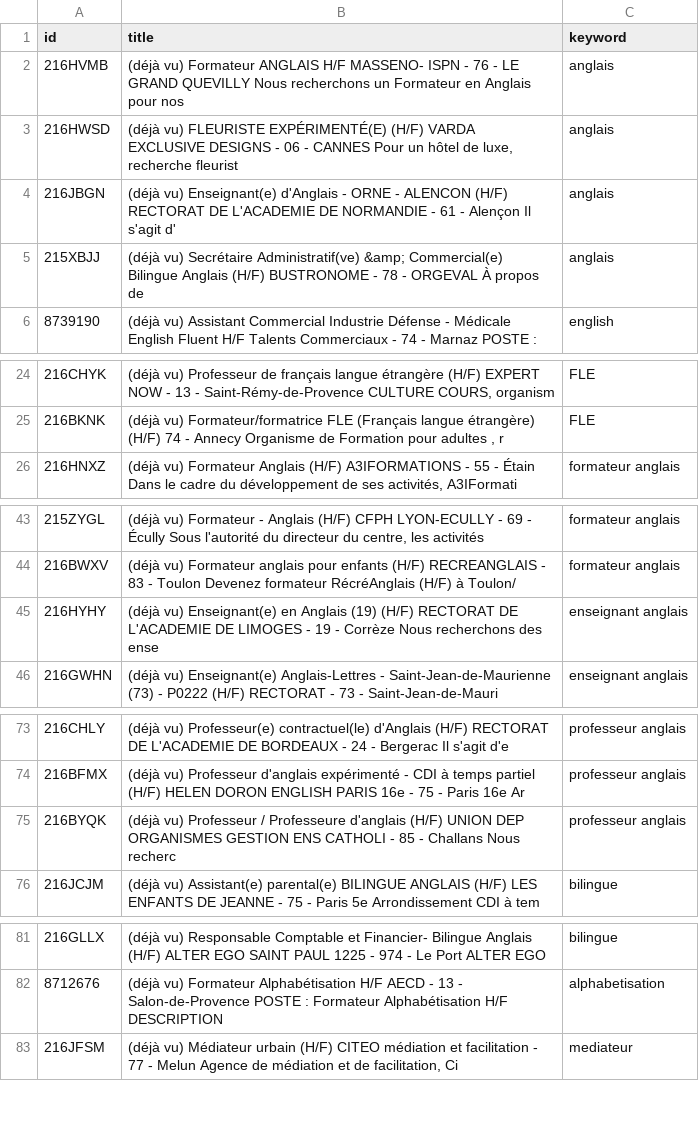
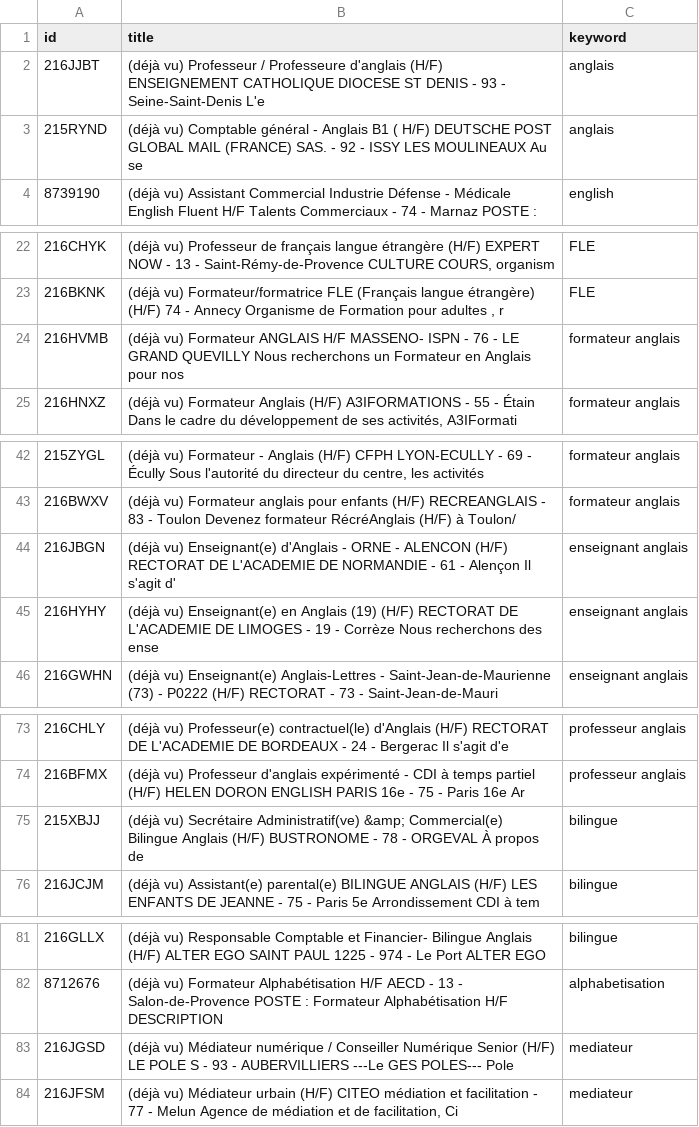
Before and after one commit to sourovdeb/my_professional_documents, a CSV file: data/fresh_offers.csv, drawn as a sheet; only a part is shown, gaps mark what is left out; the diff covers the shown part only.

```diff
--- a/data/fresh_offers.csv
+++ b/data/fresh_offers.csv
@@ -1,6 +1,4 @@
 id,title,keyword
-216HVMB,(déjà vu) Formateur ANGLAIS H/F MASSENO- ISPN - 76 - LE GRAND QUEVILLY Nous recherchons un Formateur en Anglais pour nos,anglais
-216HWSD,"(déjà vu) FLEURISTE EXPÉRIMENTÉ(E) (H/F) VARDA EXCLUSIVE DESIGNS - 06 - CANNES Pour un hôtel de luxe, recherche fleurist",anglais
-216JBGN,(déjà vu) Enseignant(e) d'Anglais - ORNE - ALENCON (H/F) RECTORAT DE L'ACADEMIE DE NORMANDIE - 61 - Alençon Il s'agit d',anglais
-215XBJJ,(déjà vu) Secrétaire Administratif(ve) &amp; Commercial(e) Bilingue Anglais (H/F) BUSTRONOME - 78 - ORGEVAL À propos de ,anglais
+216JJBT,(déjà vu) Professeur / Professeure d'anglais (H/F) ENSEIGNEMENT CATHOLIQUE DIOCESE ST DENIS - 93 - Seine-Saint-Denis L'e,anglais
+215RYND,(déjà vu) Comptable général - Anglais B1 ( H/F) DEUTSCHE POST GLOBAL MAIL (FRANCE) SAS. - 92 - ISSY LES MOULINEAUX Au se,anglais
 8739190,(déjà vu) Assistant Commercial Industrie Défense - Médicale English Fluent H/F Talents Commerciaux - 74 - Marnaz POSTE :,english
@@ -25,2 +23,3 @@ id,title,keyword
 216BKNK,"(déjà vu) Formateur/formatrice FLE (Français langue étrangère) (H/F) 74 - Annecy Organisme de Formation pour adultes , r",FLE
+216HVMB,(déjà vu) Formateur ANGLAIS H/F MASSENO- ISPN - 76 - LE GRAND QUEVILLY Nous recherchons un Formateur en Anglais pour nos,formateur anglais
 216HNXZ,"(déjà vu) Formateur Anglais (H/F) A3IFORMATIONS - 55 - Étain Dans le cadre du développement de ses activités, A3IFormati",formateur anglais
@@ -44,2 +43,3 @@ id,title,keyword
 216BWXV,(déjà vu) Formateur anglais pour enfants (H/F) RECREANGLAIS - 83 - Toulon Devenez formateur RécréAnglais (H/F) à Toulon/,formateur anglais
+216JBGN,(déjà vu) Enseignant(e) d'Anglais - ORNE - ALENCON (H/F) RECTORAT DE L'ACADEMIE DE NORMANDIE - 61 - Alençon Il s'agit d',enseignant anglais
 216HYHY,(déjà vu) Enseignant(e) en Anglais (19) (H/F) RECTORAT DE L'ACADEMIE DE LIMOGES - 19 - Corrèze Nous recherchons des ense,enseignant anglais
@@ -74,3 +74,3 @@ id,title,keyword
 216BFMX,(déjà vu) Professeur d'anglais expérimenté - CDI à temps partiel (H/F) HELEN DORON ENGLISH PARIS 16e - 75 - Paris 16e Ar,professeur anglais
-216BYQK,(déjà vu) Professeur / Professeure d'anglais (H/F) UNION DEP ORGANISMES GESTION ENS CATHOLI - 85 - Challans Nous recherc,professeur anglais
+215XBJJ,(déjà vu) Secrétaire Administratif(ve) &amp; Commercial(e) Bilingue Anglais (H/F) BUSTRONOME - 78 - ORGEVAL À propos de ,bilingue
 216JCJM,(déjà vu) Assistant(e) parental(e) BILINGUE ANGLAIS (H/F) LES ENFANTS DE JEANNE - 75 - Paris 5e Arrondissement CDI à tem,bilingue
@@ -82,2 +82,3 @@ id,title,keyword
 8712676,(déjà vu) Formateur Alphabétisation H/F AECD - 13 - Salon-de-Provence POSTE : Formateur Alphabétisation H/F DESCRIPTION ,alphabetisation
+216JGSD,(déjà vu) Médiateur numérique / Conseiller Numérique Senior (H/F) LE POLE S - 93 - AUBERVILLIERS ---Le GES POLES--- Pole,mediateur
 216JFSM,"(déjà vu) Médiateur urbain (H/F) CITEO médiation et facilitation - 77 - Melun Agence de médiation et de facilitation, Ci",mediateur
```
Also changed, not shown: 1 removed row elsewhere in this file, 2 other files.
